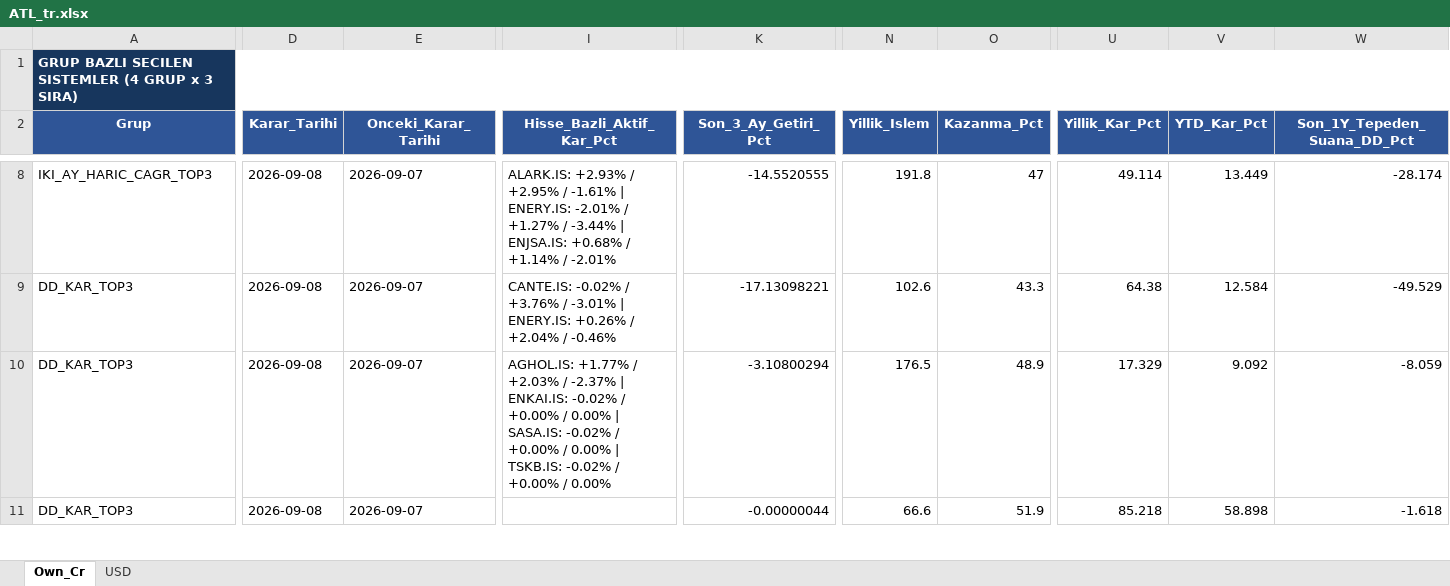
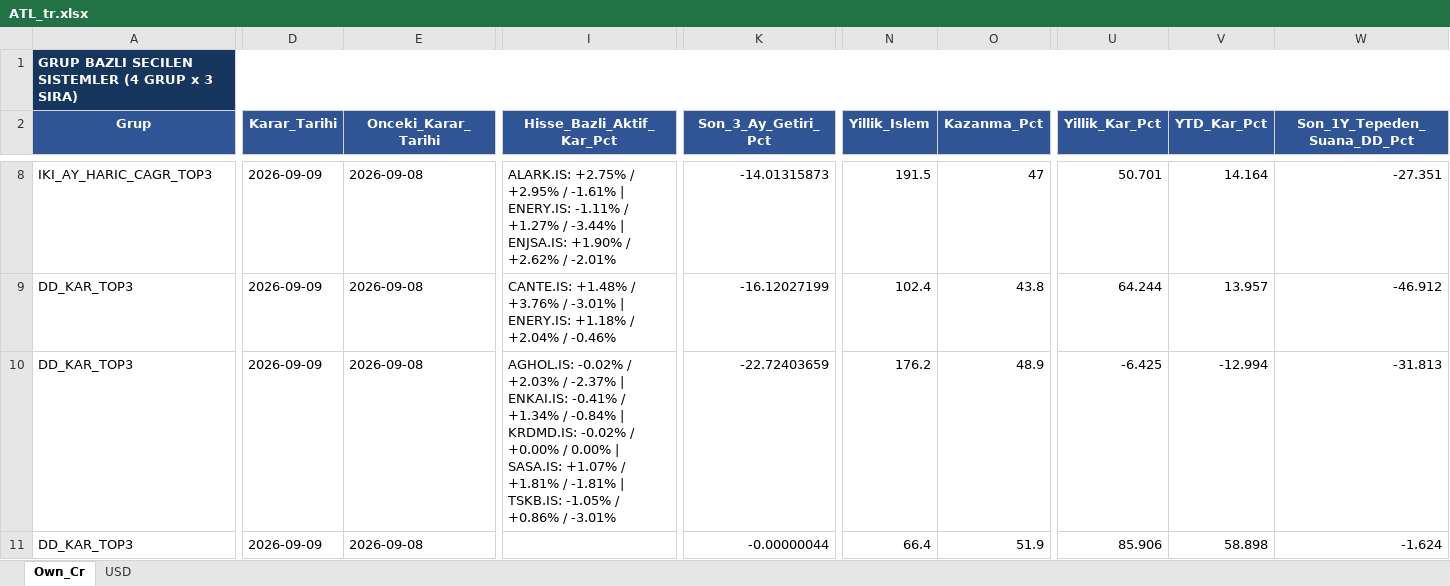
Before and after one commit to serkanche/portfoy, an Excel workbook: ATL_tr.xlsx, sheet Own_Cr, drawn as a sheet; only a part is shown, gaps mark what is left out; values as stored, in another font and other column widths than the file's, no borders; table styles not drawn; the diff covers the shown part only; the diff names each change by its address in the sheet, - before the commit and + after, or states it on an @@ line.

Commit message:
Güncelle: ATL_tr.xlsx

```diff
--- a/ATL_tr.xlsx (sheet Own_Cr)
+++ b/ATL_tr.xlsx (sheet Own_Cr)
-D8:D11 (Karar_Tarihi): 2026-09-08
+D8:D11 (Karar_Tarihi): 2026-09-09
-E8:E11 (Onceki_Karar_Tarihi): 2026-09-07
+E8:E11 (Onceki_Karar_Tarihi): 2026-09-08
-I8 (Hisse_Bazli_Aktif_Kar_Pct): ALARK.IS: +2.93% / +2.95% / -1.61% | ENERY.IS: -2.01% / +1.27% / -3.44% | ENJSA.IS: +0.68% / +1.14% / -2.01%
+I8 (Hisse_Bazli_Aktif_Kar_Pct): ALARK.IS: +2.75% / +2.95% / -1.61% | ENERY.IS: -1.11% / +1.27% / -3.44% | ENJSA.IS: +1.90% / +2.62% / -2.01%
-K8 (Son_3_Ay_Getiri_Pct): -14.5520555
+K8 (Son_3_Ay_Getiri_Pct): -14.01315873
-N8 (Yillik_Islem): 191.8
+N8 (Yillik_Islem): 191.5
-U8 (Yillik_Kar_Pct): 49.114
+U8 (Yillik_Kar_Pct): 50.701
-V8 (YTD_Kar_Pct): 13.449
+V8 (YTD_Kar_Pct): 14.164
-W8 (Son_1Y_Tepeden_Suana_DD_Pct): -28.174
+W8 (Son_1Y_Tepeden_Suana_DD_Pct): -27.351
-I9 (Hisse_Bazli_Aktif_Kar_Pct): CANTE.IS: -0.02% / +3.76% / -3.01% | ENERY.IS: +0.26% / +2.04%…
+I9 (Hisse_Bazli_Aktif_Kar_Pct): CANTE.IS: +1.48% / +3.76% / -3.01% | ENERY.IS: +1.18% / +2.04%…
-K9 (Son_3_Ay_Getiri_Pct): -17.13098221
+K9 (Son_3_Ay_Getiri_Pct): -16.12027199
-N9 (Yillik_Islem): 102.6
+N9 (Yillik_Islem): 102.4
-O9 (Kazanma_Pct): 43.3
+O9 (Kazanma_Pct): 43.8
-U9 (Yillik_Kar_Pct): 64.38
+U9 (Yillik_Kar_Pct): 64.244
-V9 (YTD_Kar_Pct): 12.584
+V9 (YTD_Kar_Pct): 13.957
-W9 (Son_1Y_Tepeden_Suana_DD_Pct): -49.529
+W9 (Son_1Y_Tepeden_Suana_DD_Pct): -46.912
-I10 (Hisse_Bazli_Aktif_Kar_Pct): AGHOL.IS: +1.77% / +2.03% / -2.37% | ENKAI.IS: -0.02% / +0.00% / 0.00% | SASA.IS: -0.02% / +0.00% / 0.00% | TSKB.IS: -0.02% / +0.00% / 0.00%
+I10 (Hisse_Bazli_Aktif_Kar_Pct): AGHOL.IS: -0.02% / +2.03% / -2.37% | ENKAI.IS: -0.41% / +1.34% / -0.84% | KRDMD.IS: -0.02% / +0.00% / 0.00% | SASA.IS: +1.07% / +1.81% / -1.81% | TSKB.IS: -1.05% / +0.86% / -3.01%
-K10 (Son_3_Ay_Getiri_Pct): -3.10800294
+K10 (Son_3_Ay_Getiri_Pct): -22.72403659
-N10 (Yillik_Islem): 176.5
+N10 (Yillik_Islem): 176.2
-U10 (Yillik_Kar_Pct): 17.329
+U10 (Yillik_Kar_Pct): -6.425
-V10 (YTD_Kar_Pct): 9.092
+V10 (YTD_Kar_Pct): -12.994
-W10 (Son_1Y_Tepeden_Suana_DD_Pct): -8.059
+W10 (Son_1Y_Tepeden_Suana_DD_Pct): -31.813
-N11 (Yillik_Islem): 66.6
+N11 (Yillik_Islem): 66.4
-U11 (Yillik_Kar_Pct): 85.218
+U11 (Yillik_Kar_Pct): 85.906
-W11 (Son_1Y_Tepeden_Suana_DD_Pct): -1.618
+W11 (Son_1Y_Tepeden_Suana_DD_Pct): -1.624
```
Also changed, not shown: 2 added rows, 2 removed rows and 134 edited cells elsewhere in this sheet, sheet USD.
